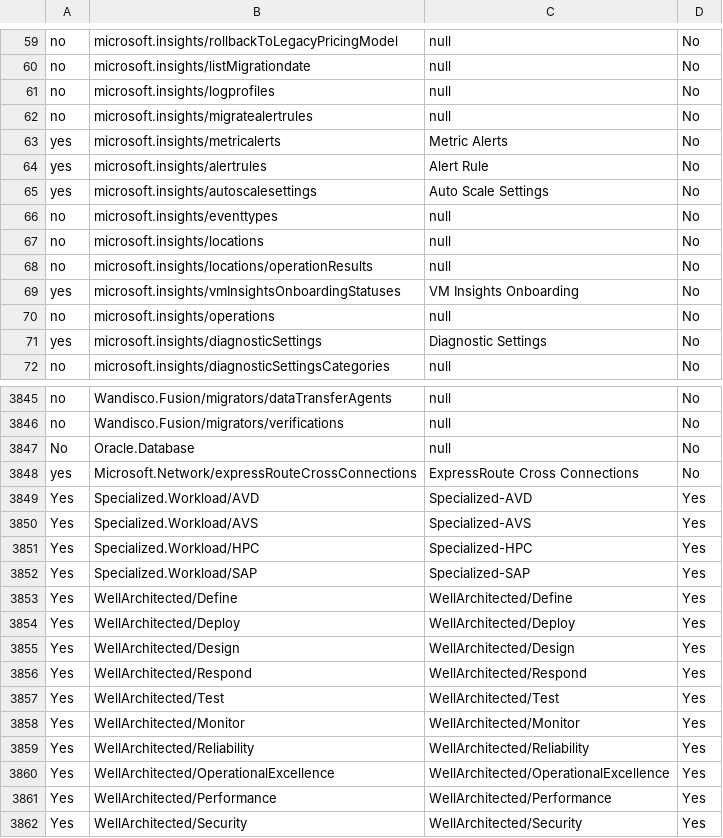
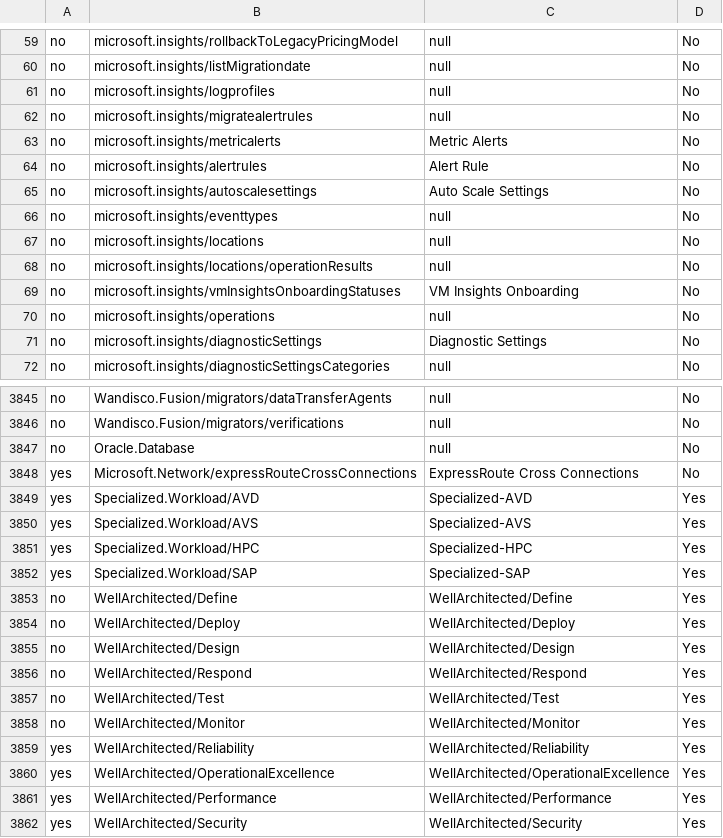
Before and after one commit to Azure/Azure-Proactive-Resiliency-Library-v2, a CSV file: tools/WARAinScopeResTypes.csv, drawn as a sheet; only a part is shown, gaps mark what is left out; the diff covers the shown part only.

```diff
--- a/tools/WARAinScopeResTypes.csv
+++ b/tools/WARAinScopeResTypes.csv
@@ -62,5 +62,5 @@ no,microsoft.insights/logprofiles,null,No
 no,microsoft.insights/migratealertrules,null,No
-yes,microsoft.insights/metricalerts,Metric Alerts,No
-yes,microsoft.insights/alertrules,Alert Rule,No
-yes,microsoft.insights/autoscalesettings,Auto Scale Settings,No
+no,microsoft.insights/metricalerts,Metric Alerts,No
+no,microsoft.insights/alertrules,Alert Rule,No
+no,microsoft.insights/autoscalesettings,Auto Scale Settings,No
 no,microsoft.insights/eventtypes,null,No
@@ -68,5 +68,5 @@ no,microsoft.insights/locations,null,No
 no,microsoft.insights/locations/operationResults,null,No
-yes,microsoft.insights/vmInsightsOnboardingStatuses,VM Insights Onboarding,No
+no,microsoft.insights/vmInsightsOnboardingStatuses,VM Insights Onboarding,No
 no,microsoft.insights/operations,null,No
-yes,microsoft.insights/diagnosticSettings,Diagnostic Settings,No
+no,microsoft.insights/diagnosticSettings,Diagnostic Settings,No
 no,microsoft.insights/diagnosticSettingsCategories,null,No
@@ -3846,17 +3846,17 @@ no,Wandisco.Fusion/migrators/dataTransferAgents,null,No
 no,Wandisco.Fusion/migrators/verifications,null,No
-No,Oracle.Database,null,No
+no,Oracle.Database,null,No
 yes,Microsoft.Network/expressRouteCrossConnections,ExpressRoute Cross Connections,No
-Yes,Specialized.Workload/AVD,Specialized-AVD,Yes
-Yes,Specialized.Workload/AVS,Specialized-AVS,Yes
-Yes,Specialized.Workload/HPC,Specialized-HPC,Yes
-Yes,Specialized.Workload/SAP,Specialized-SAP,Yes
-Yes,WellArchitected/Define,WellArchitected/Define,Yes
-Yes,WellArchitected/Deploy,WellArchitected/Deploy,Yes
-Yes,WellArchitected/Design,WellArchitected/Design,Yes
-Yes,WellArchitected/Respond,WellArchitected/Respond,Yes
-Yes,WellArchitected/Test,WellArchitected/Test,Yes
-Yes,WellArchitected/Monitor,WellArchitected/Monitor,Yes
-Yes,WellArchitected/Reliability,WellArchitected/Reliability,Yes
-Yes,WellArchitected/OperationalExcellence,WellArchitected/OperationalExcellence,Yes
-Yes,WellArchitected/Performance,WellArchitected/Performance,Yes
-Yes,WellArchitected/Security,WellArchitected/Security,Yes
+yes,Specialized.Workload/AVD,Specialized-AVD,Yes
+yes,Specialized.Workload/AVS,Specialized-AVS,Yes
+yes,Specialized.Workload/HPC,Specialized-HPC,Yes
+yes,Specialized.Workload/SAP,Specialized-SAP,Yes
+no,WellArchitected/Define,WellArchitected/Define,Yes
+no,WellArchitected/Deploy,WellArchitected/Deploy,Yes
+no,WellArchitected/Design,WellArchitected/Design,Yes
+no,WellArchitected/Respond,WellArchitected/Respond,Yes
+no,WellArchitected/Test,WellArchitected/Test,Yes
+no,WellArchitected/Monitor,WellArchitected/Monitor,Yes
+yes,WellArchitected/Reliability,WellArchitected/Reliability,Yes
+yes,WellArchitected/OperationalExcellence,WellArchitected/OperationalExcellence,Yes
+yes,WellArchitected/Performance,WellArchitected/Performance,Yes
+yes,WellArchitected/Security,WellArchitected/Security,Yes
```
Also changed, not shown: 59 edited cells elsewhere in this file, 4 other files.
